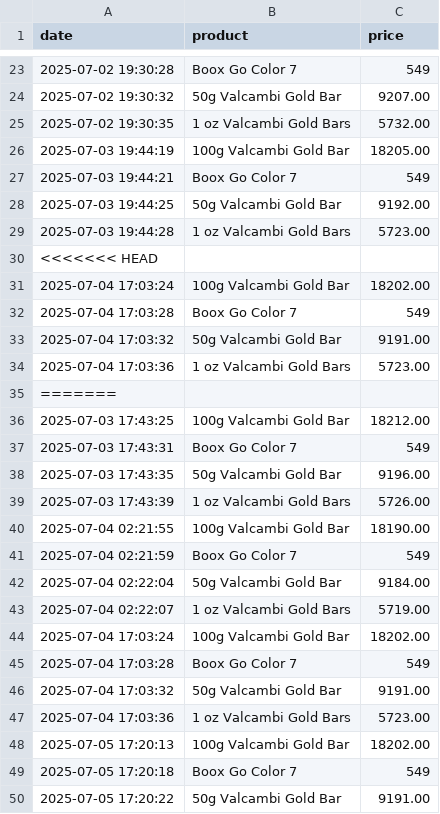
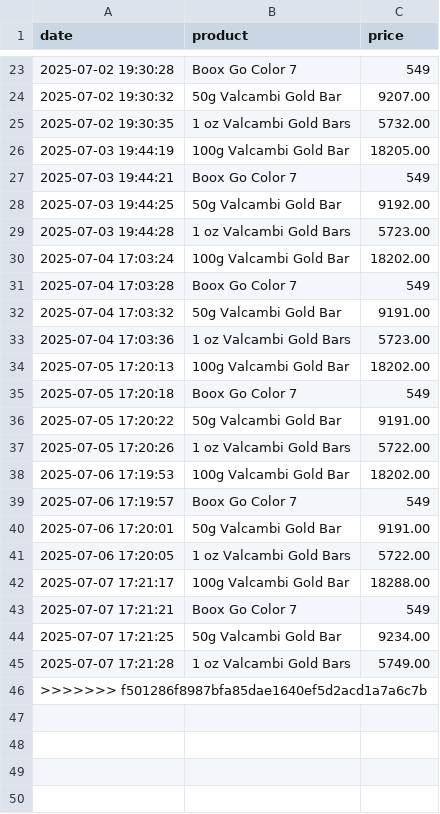
Before and after one commit to kokiFC/PriceTracker, a CSV file: price_data.csv, drawn as a sheet; only a part is shown, gaps mark what is left out; the shorter side is filled out with more unchanged rows.

Commit message:
Update price_data.csv

```diff
--- a/price_data.csv
+++ b/price_data.csv
@@ -29,16 +29,2 @@ date,product,price
 2025-07-03 19:44:28,1 oz Valcambi Gold Bars,5723.00
-<<<<<<< HEAD
-2025-07-04 17:03:24,100g Valcambi Gold Bar,18202.00
-2025-07-04 17:03:28,Boox Go Color 7,549
-2025-07-04 17:03:32,50g Valcambi Gold Bar,9191.00
-2025-07-04 17:03:36,1 oz Valcambi Gold Bars,5723.00
-=======
-2025-07-03 17:43:25,100g Valcambi Gold Bar,18212.00
-2025-07-03 17:43:31,Boox Go Color 7,549
-2025-07-03 17:43:35,50g Valcambi Gold Bar,9196.00
-2025-07-03 17:43:39,1 oz Valcambi Gold Bars,5726.00
-2025-07-04 02:21:55,100g Valcambi Gold Bar,18190.00
-2025-07-04 02:21:59,Boox Go Color 7,549
-2025-07-04 02:22:04,50g Valcambi Gold Bar,9184.00
-2025-07-04 02:22:07,1 oz Valcambi Gold Bars,5719.00
 2025-07-04 17:03:24,100g Valcambi Gold Bar,18202.00
```
